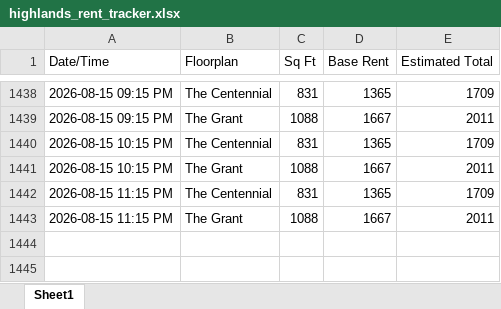
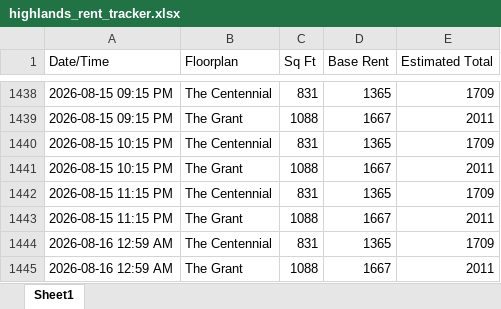
Before and after one commit to fardeenma/rent-tracker-data, an Excel workbook: highlands_rent_tracker.xlsx, sheet Sheet1, drawn as a sheet; only a part is shown, gaps mark what is left out; values as stored, in another font and other column widths than the file's, no borders; the diff names each change by its address in the sheet, - before the commit and + after, or states it on an @@ line.

Commit message:
Update rent data

```diff
--- a/highlands_rent_tracker.xlsx (sheet Sheet1)
+++ b/highlands_rent_tracker.xlsx (sheet Sheet1)
+row 1444: 2026-08-16 12:59 AM | The Centennial | 831 | 1365 | 1709
+row 1445: 2026-08-16 12:59 AM | The Grant | 1088 | 1667 | 2011
```
